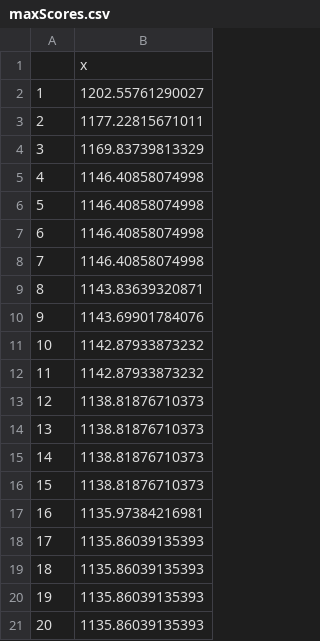
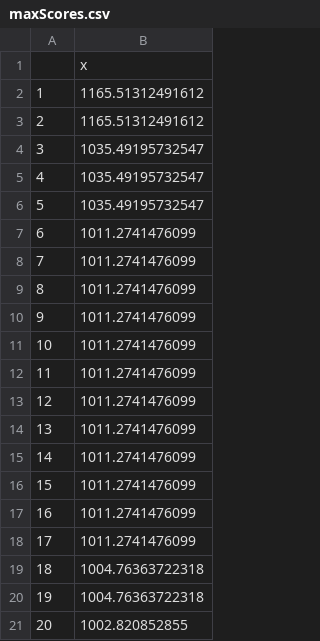
Before and after one commit to jgregoriods/south-asia-neo, a CSV file: maxScores.csv, drawn as a sheet.

```diff
--- a/maxScores.csv
+++ b/maxScores.csv
@@ -1,21 +1,21 @@
 "","x"
-"1",1202.55761290027
-"2",1177.22815671011
-"3",1169.83739813329
-"4",1146.40858074998
-"5",1146.40858074998
-"6",1146.40858074998
-"7",1146.40858074998
-"8",1143.83639320871
-"9",1143.69901784076
-"10",1142.87933873232
-"11",1142.87933873232
-"12",1138.81876710373
-"13",1138.81876710373
-"14",1138.81876710373
-"15",1138.81876710373
-"16",1135.97384216981
-"17",1135.86039135393
-"18",1135.86039135393
-"19",1135.86039135393
-"20",1135.86039135393
+"1",1165.51312491612
+"2",1165.51312491612
+"3",1035.49195732547
+"4",1035.49195732547
+"5",1035.49195732547
+"6",1011.2741476099
+"7",1011.2741476099
+"8",1011.2741476099
+"9",1011.2741476099
+"10",1011.2741476099
+"11",1011.2741476099
+"12",1011.2741476099
+"13",1011.2741476099
+"14",1011.2741476099
+"15",1011.2741476099
+"16",1011.2741476099
+"17",1011.2741476099
+"18",1004.76363722318
+"19",1004.76363722318
+"20",1002.820852855
```
Also changed, not shown: avgScores.csv, 25 other files.
